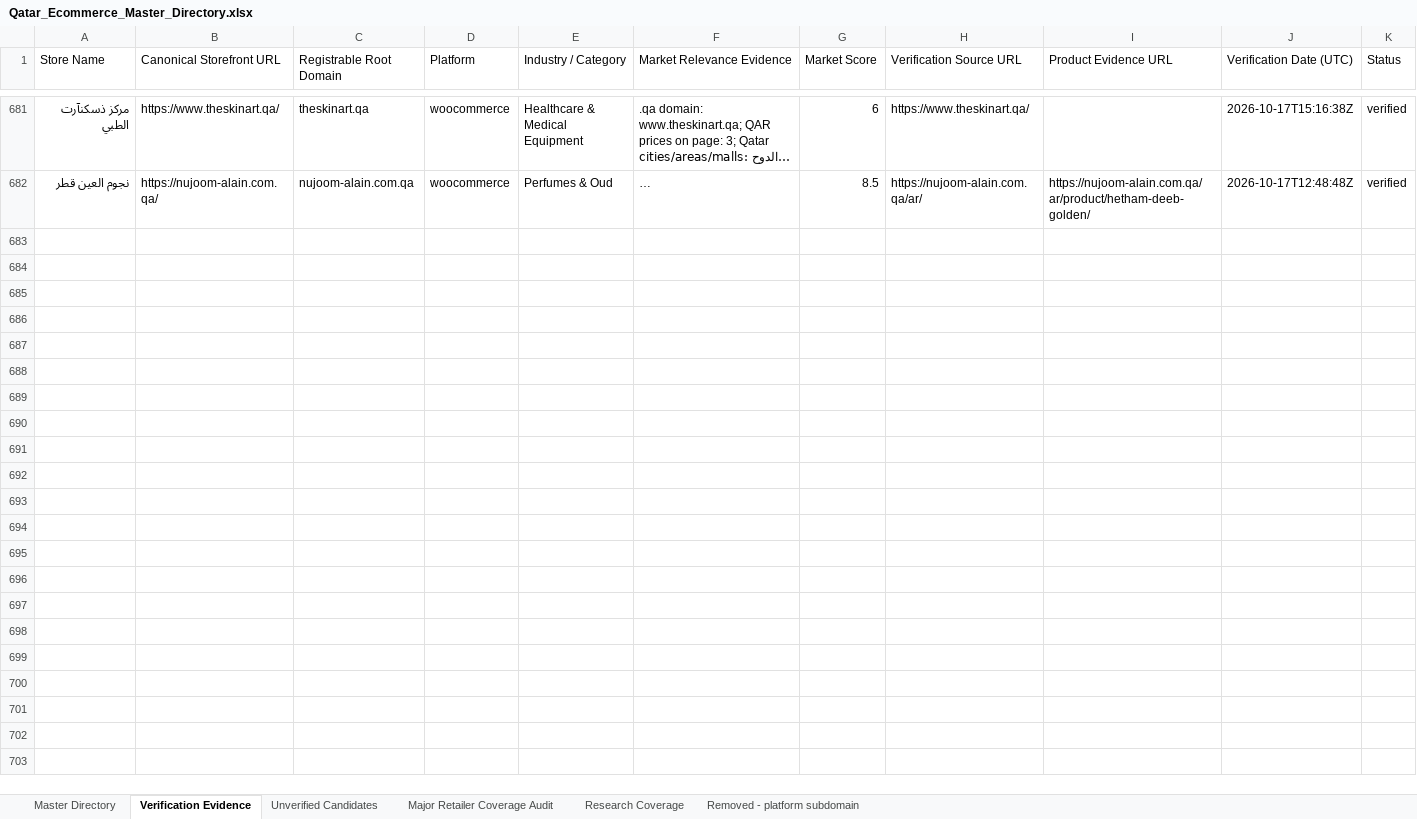
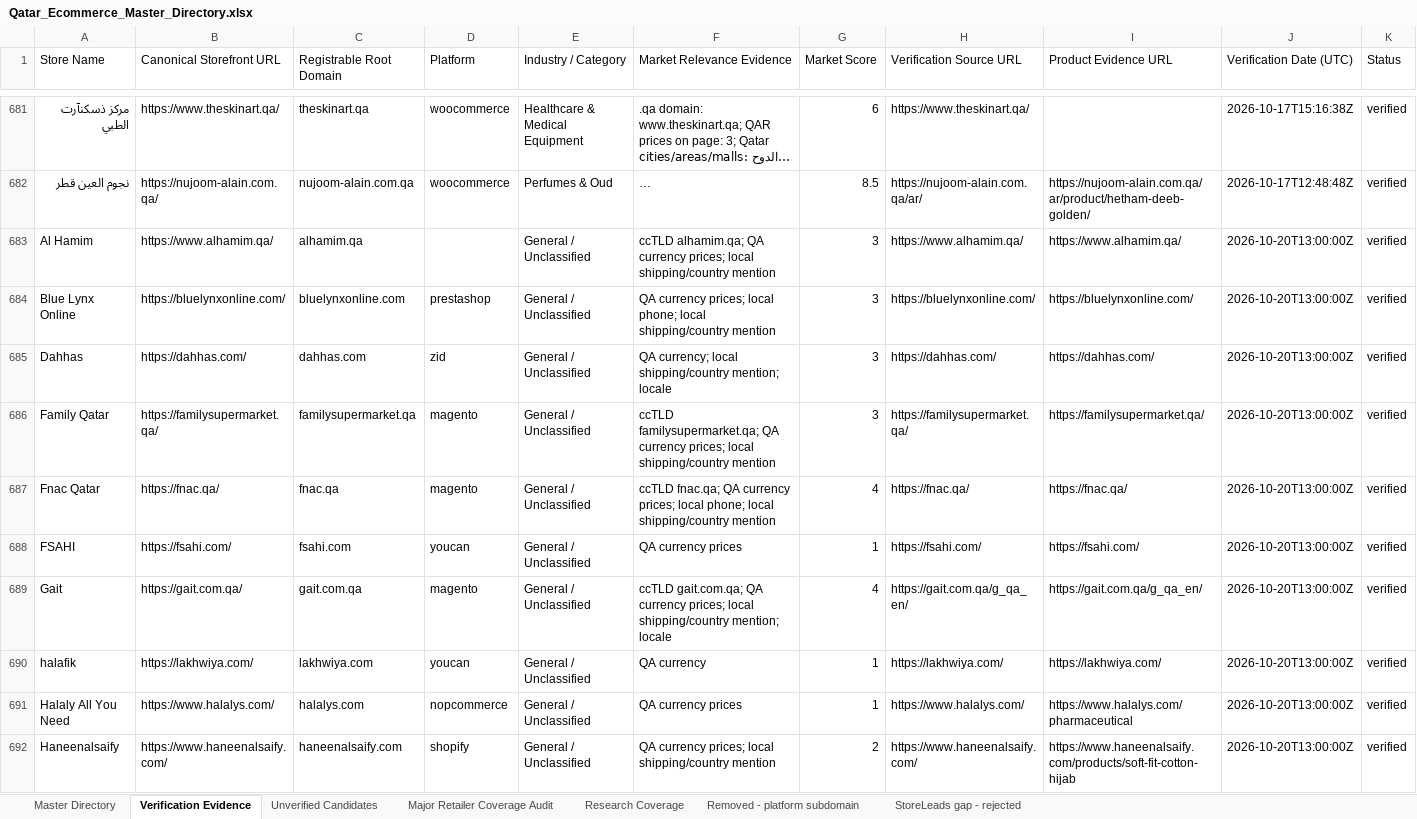
Before and after one commit to abaszeinn-beep/research, an Excel workbook: markets/qatar/Qatar_Ecommerce_Master_Directory.xlsx, sheet Verification Evidence, drawn as a sheet; only a part is shown, gaps mark what is left out; long unchanged cells end in …; values as stored, in another font and other column widths than the file's, no borders; rows hold the shown columns only; the diff covers the shown part only; the diff names each change by its address in the sheet, - before the commit and + after, or states it on an @@ line.

```diff
--- a/markets/qatar/Qatar_Ecommerce_Master_Directory.xlsx (sheet Verification Evidence)
+++ b/markets/qatar/Qatar_Ecommerce_Master_Directory.xlsx (sheet Verification Evidence)
+sheet tab: StoreLeads gap - rejected
+row 683: Al Hamim | https://www.alhamim.qa/ | alhamim.qa |  | General / Unclassified | ccTLD alhamim.qa; QA currency prices; local shipping/country mention | 3 | https://www.alhamim.qa/ | https://www.alhamim.qa/ | 2026-10-20T13:00:00Z | verified
+row 684: Blue Lynx Online | https://bluelynxonline.com/ | bluelynxonline.com | prestashop | General / Unclassified | QA currency prices; local phone; local shipping/country mention | 3 | https://bluelynxonline.com/ | https://bluelynxonline.com/ | 2026-10-20T13:00:00Z | verified
+row 685: Dahhas | https://dahhas.com/ | dahhas.com | zid | General / Unclassified | QA currency; local shipping/country mention; locale | 3 | https://dahhas.com/ | https://dahhas.com/ | 2026-10-20T13:00:00Z | verified
+row 686: Family Qatar | https://familysupermarket.qa/ | familysupermarket.qa | magento | General / Unclassified | ccTLD familysupermarket.qa; QA currency prices; local shipping/country mention | 3 | https://familysupermarket.qa/ | https://familysupermarket.qa/ | 2026-10-20T13:00:00Z | verified
+row 687: Fnac Qatar | https://fnac.qa/ | fnac.qa | magento | General / Unclassified | ccTLD fnac.qa; QA currency prices; local phone; local shipping/country mention | 4 | https://fnac.qa/ | https://fnac.qa/ | 2026-10-20T13:00:00Z | verified
+row 688: FSAHI | https://fsahi.com/ | fsahi.com | youcan | General / Unclassified | QA currency prices | 1 | https://fsahi.com/ | https://fsahi.com/ | 2026-10-20T13:00:00Z | verified
+row 689: Gait | https://gait.com.qa/ | gait.com.qa | magento | General / Unclassified | ccTLD gait.com.qa; QA currency prices; local shipping/country mention; locale | 4 | https://gait.com.qa/g_qa_en/ | https://gait.com.qa/g_qa_en/ | 2026-10-20T13:00:00Z | verified
+row 690: halafik | https://lakhwiya.com/ | lakhwiya.com | youcan | General / Unclassified | QA currency | 1 | https://lakhwiya.com/ | https://lakhwiya.com/ | 2026-10-20T13:00:00Z | verified
+row 691: Halaly All You Need | https://www.halalys.com/ | halalys.com | nopcommerce | General / Unclassified | QA currency prices | 1 | https://www.halalys.com/ | https://www.halalys.com/pharmaceutical | 2026-10-20T13:00:00Z | verified
+row 692: Haneenalsaify | https://www.haneenalsaify.com/ | haneenalsaify.com | shopify | General / Unclassified | QA currency prices; local shipping/country mention | 2 | https://www.haneenalsaify.com/ | https://www.haneenalsaify.com/products/soft-fit-cotton-hijab | 2026-10-20T13:00:00Z | verified
```
Also changed, not shown: 26 added rows elsewhere in this sheet, sheet Master Directory, sheet Research Coverage, sheet Unverified Candidates, 1 other file.
